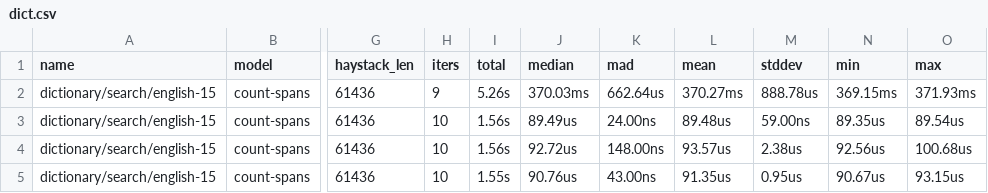
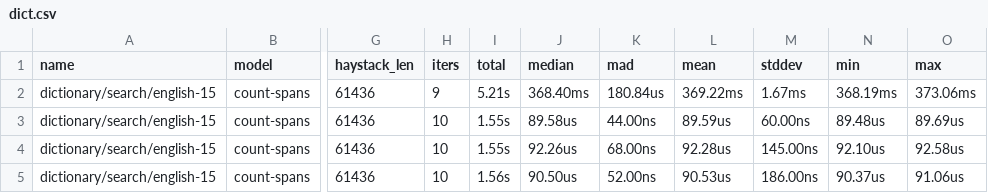
Before and after one commit to lorien/rurex, a CSV file: benchmarks/rebar/results/dict.csv, drawn as a sheet; only a part is shown, gaps mark what is left out; the diff names each change by its address in the sheet, - before the commit and + after, or states it on an @@ line.

```diff
--- a/benchmarks/rebar/results/dict.csv
+++ b/benchmarks/rebar/results/dict.csv
-I2 (total): 5.26s
+I2 (total): 5.21s
-J2 (median): 370.03ms
+J2 (median): 368.40ms
-K2 (mad): 662.64us
+K2 (mad): 180.84us
-L2 (mean): 370.27ms
+L2 (mean): 369.22ms
-M2 (stddev): 888.78us
+M2 (stddev): 1.67ms
-N2 (min): 369.15ms
+N2 (min): 368.19ms
-O2 (max): 371.93ms
+O2 (max): 373.06ms
-I3:I4 (total): 1.56s
+I3:I4 (total): 1.55s
-J3 (median): 89.49us
+J3 (median): 89.58us
-K3 (mad): 24.00ns
+K3 (mad): 44.00ns
-L3 (mean): 89.48us
+L3 (mean): 89.59us
-M3 (stddev): 59.00ns
+M3 (stddev): 60.00ns
-N3 (min): 89.35us
+N3 (min): 89.48us
-O3 (max): 89.54us
+O3 (max): 89.69us
-J4 (median): 92.72us
+J4 (median): 92.26us
-K4 (mad): 148.00ns
+K4 (mad): 68.00ns
-L4 (mean): 93.57us
+L4 (mean): 92.28us
-M4 (stddev): 2.38us
+M4 (stddev): 145.00ns
-N4 (min): 92.56us
+N4 (min): 92.10us
-O4 (max): 100.68us
+O4 (max): 92.58us
-I5 (total): 1.55s
+I5 (total): 1.56s
-J5 (median): 90.76us
+J5 (median): 90.50us
-K5 (mad): 43.00ns
+K5 (mad): 52.00ns
-L5 (mean): 91.35us
+L5 (mean): 90.53us
-M5 (stddev): 0.95us
+M5 (stddev): 186.00ns
-N5 (min): 90.67us
+N5 (min): 90.37us
-O5 (max): 93.15us
+O5 (max): 91.06us
```
Also changed, not shown: benchmarks/rebar/results/curated.csv, 15 other files.
